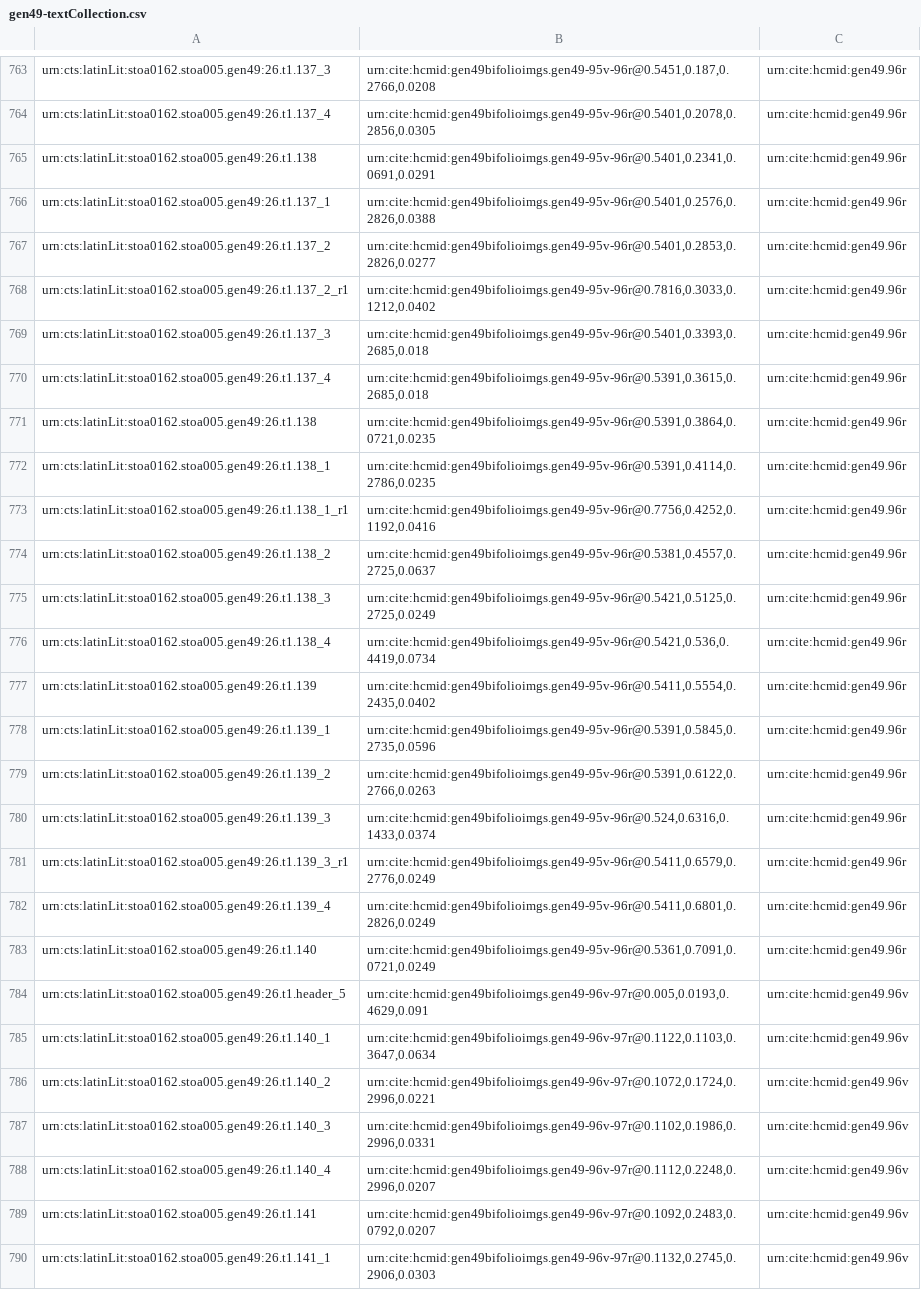
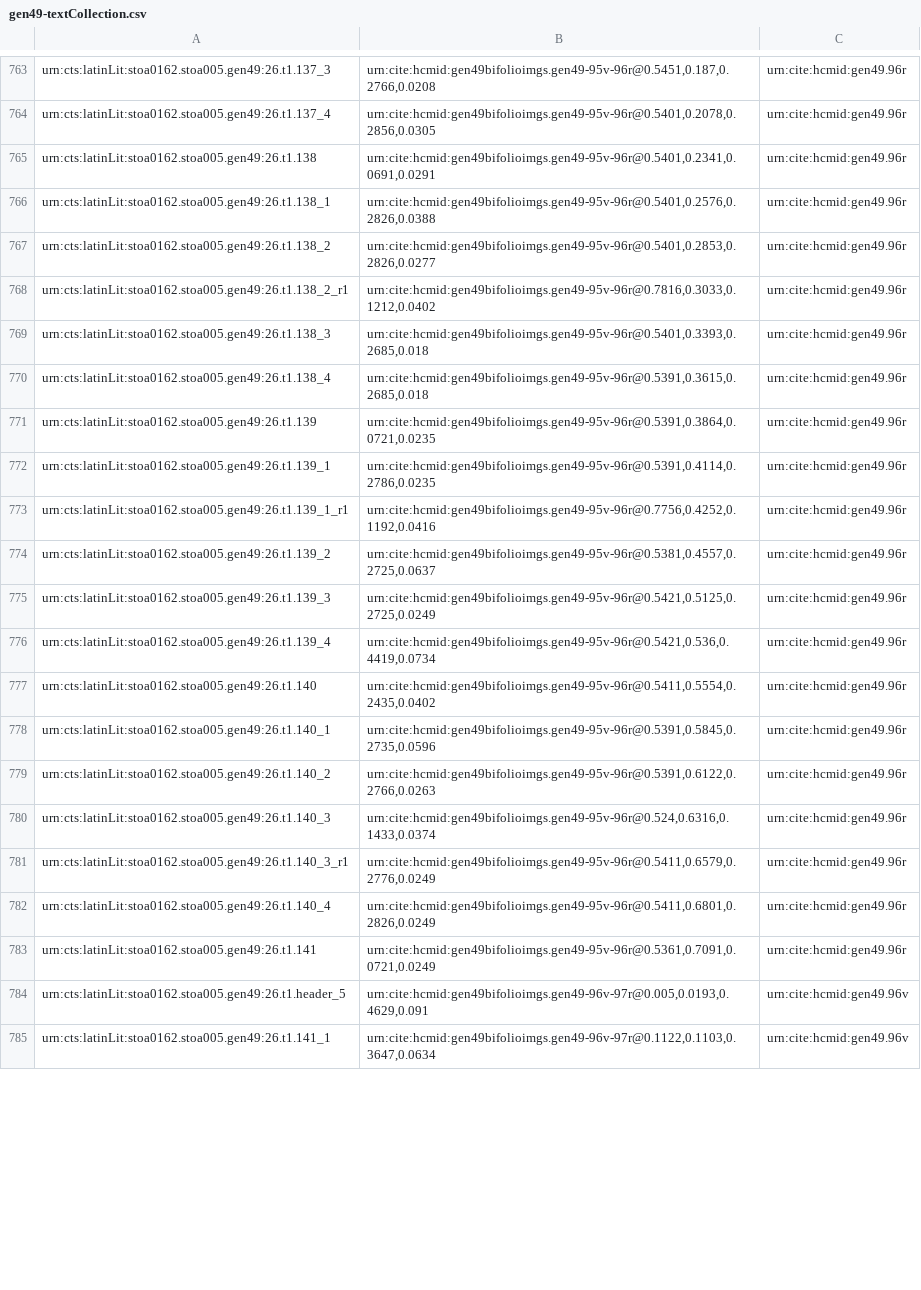
Before and after one commit to HCMID/gen49, a CSV file: collections/gen49-textCollection.csv, drawn as a sheet; only a part is shown, gaps mark what is left out; removed rows and columns are numbered as before the commit, all else as after; the diff covers the shown part only; the diff names each change by its address in the sheet, - before the commit and + after, or states it on an @@ line.

Commit message:
Update gen49-textCollection.csv

```diff
--- a/collections/gen49-textCollection.csv
+++ b/collections/gen49-textCollection.csv
-row 766: urn:cts:latinLit:stoa0162.stoa005.gen49:26.t1.137_1 | urn:cite:hcmid:gen49bifolioimgs.gen49-95v-96r@0.5401,0.2576,0.2826,0.0388 | urn:cite:hcmid:gen49.96r
-row 767: urn:cts:latinLit:stoa0162.stoa005.gen49:26.t1.137_2 | urn:cite:hcmid:gen49bifolioimgs.gen49-95v-96r@0.5401,0.2853,0.2826,0.0277 | urn:cite:hcmid:gen49.96r
-row 768: urn:cts:latinLit:stoa0162.stoa005.gen49:26.t1.137_2_r1 | urn:cite:hcmid:gen49bifolioimgs.gen49-95v-96r@0.7816,0.3033,0.1212,0.0402 | urn:cite:hcmid:gen49.96r
-row 769: urn:cts:latinLit:stoa0162.stoa005.gen49:26.t1.137_3 | urn:cite:hcmid:gen49bifolioimgs.gen49-95v-96r@0.5401,0.3393,0.2685,0.018 | urn:cite:hcmid:gen49.96r
-row 770: urn:cts:latinLit:stoa0162.stoa005.gen49:26.t1.137_4 | urn:cite:hcmid:gen49bifolioimgs.gen49-95v-96r@0.5391,0.3615,0.2685,0.018 | urn:cite:hcmid:gen49.96r
-row 771: urn:cts:latinLit:stoa0162.stoa005.gen49:26.t1.138 | urn:cite:hcmid:gen49bifolioimgs.gen49-95v-96r@0.5391,0.3864,0.0721,0.0235 | urn:cite:hcmid:gen49.96r
-B766: urn:cite:hcmid:gen49bifolioimgs.gen49-95v-96r@0.5391,0.4114,0.2786,0.0235
+B766: urn:cite:hcmid:gen49bifolioimgs.gen49-95v-96r@0.5401,0.2576,0.2826,0.0388
-row 773: urn:cts:latinLit:stoa0162.stoa005.gen49:26.t1.138_1_r1 | urn:cite:hcmid:gen49bifolioimgs.gen49-95v-96r@0.7756,0.4252,0.1192,0.0416 | urn:cite:hcmid:gen49.96r
-B767: urn:cite:hcmid:gen49bifolioimgs.gen49-95v-96r@0.5381,0.4557,0.2725,0.0637
+B767: urn:cite:hcmid:gen49bifolioimgs.gen49-95v-96r@0.5401,0.2853,0.2826,0.0277
+row 768: urn:cts:latinLit:stoa0162.stoa005.gen49:26.t1.138_2_r1 | urn:cite:hcmid:gen49bifolioimgs.gen49-95v-96r@0.7816,0.3033,0.1212,0.0402 | urn:cite:hcmid:gen49.96r
-B769: urn:cite:hcmid:gen49bifolioimgs.gen49-95v-96r@0.5421,0.5125,0.2725,0.0249
+B769: urn:cite:hcmid:gen49bifolioimgs.gen49-95v-96r@0.5401,0.3393,0.2685,0.018
-B770: urn:cite:hcmid:gen49bifolioimgs.gen49-95v-96r@0.5421,0.536,0.4419,0.0734
+B770: urn:cite:hcmid:gen49bifolioimgs.gen49-95v-96r@0.5391,0.3615,0.2685,0.018
-B771: urn:cite:hcmid:gen49bifolioimgs.gen49-95v-96r@0.5411,0.5554,0.2435,0.0402
+B771: urn:cite:hcmid:gen49bifolioimgs.gen49-95v-96r@0.5391,0.3864,0.0721,0.0235
-B772: urn:cite:hcmid:gen49bifolioimgs.gen49-95v-96r@0.5391,0.5845,0.2735,0.0596
+B772: urn:cite:hcmid:gen49bifolioimgs.gen49-95v-96r@0.5391,0.4114,0.2786,0.0235
+row 773: urn:cts:latinLit:stoa0162.stoa005.gen49:26.t1.139_1_r1 | urn:cite:hcmid:gen49bifolioimgs.gen49-95v-96r@0.7756,0.4252,0.1192,0.0416 | urn:cite:hcmid:gen49.96r
-B774: urn:cite:hcmid:gen49bifolioimgs.gen49-95v-96r@0.5391,0.6122,0.2766,0.0263
+B774: urn:cite:hcmid:gen49bifolioimgs.gen49-95v-96r@0.5381,0.4557,0.2725,0.0637
-B775: urn:cite:hcmid:gen49bifolioimgs.gen49-95v-96r@0.524,0.6316,0.1433,0.0374
+B775: urn:cite:hcmid:gen49bifolioimgs.gen49-95v-96r@0.5421,0.5125,0.2725,0.0249
-row 781: urn:cts:latinLit:stoa0162.stoa005.gen49:26.t1.139_3_r1 | urn:cite:hcmid:gen49bifolioimgs.gen49-95v-96r@0.5411,0.6579,0.2776,0.0249 | urn:cite:hcmid:gen49.96r
-B776: urn:cite:hcmid:gen49bifolioimgs.gen49-95v-96r@0.5411,0.6801,0.2826,0.0249
+B776: urn:cite:hcmid:gen49bifolioimgs.gen49-95v-96r@0.5421,0.536,0.4419,0.0734
-B777: urn:cite:hcmid:gen49bifolioimgs.gen49-95v-96r@0.5361,0.7091,0.0721,0.0249
+B777: urn:cite:hcmid:gen49bifolioimgs.gen49-95v-96r@0.5411,0.5554,0.2435,0.0402
+row 778: urn:cts:latinLit:stoa0162.stoa005.gen49:26.t1.140_1 | urn:cite:hcmid:gen49bifolioimgs.gen49-95v-96r@0.5391,0.5845,0.2735,0.0596 | urn:cite:hcmid:gen49.96r
+row 779: urn:cts:latinLit:stoa0162.stoa005.gen49:26.t1.140_2 | urn:cite:hcmid:gen49bifolioimgs.gen49-95v-96r@0.5391,0.6122,0.2766,0.0263 | urn:cite:hcmid:gen49.96r
+row 780: urn:cts:latinLit:stoa0162.stoa005.gen49:26.t1.140_3 | urn:cite:hcmid:gen49bifolioimgs.gen49-95v-96r@0.524,0.6316,0.1433,0.0374 | urn:cite:hcmid:gen49.96r
+row 781: urn:cts:latinLit:stoa0162.stoa005.gen49:26.t1.140_3_r1 | urn:cite:hcmid:gen49bifolioimgs.gen49-95v-96r@0.5411,0.6579,0.2776,0.0249 | urn:cite:hcmid:gen49.96r
+row 782: urn:cts:latinLit:stoa0162.stoa005.gen49:26.t1.140_4 | urn:cite:hcmid:gen49bifolioimgs.gen49-95v-96r@0.5411,0.6801,0.2826,0.0249 | urn:cite:hcmid:gen49.96r
+row 783: urn:cts:latinLit:stoa0162.stoa005.gen49:26.t1.141 | urn:cite:hcmid:gen49bifolioimgs.gen49-95v-96r@0.5361,0.7091,0.0721,0.0249 | urn:cite:hcmid:gen49.96r
-row 785: urn:cts:latinLit:stoa0162.stoa005.gen49:26.t1.140_1 | urn:cite:hcmid:gen49bifolioimgs.gen49-96v-97r@0.1122,0.1103,0.3647,0.0634 | urn:cite:hcmid:gen49.96v
-row 786: urn:cts:latinLit:stoa0162.stoa005.gen49:26.t1.140_2 | urn:cite:hcmid:gen49bifolioimgs.gen49-96v-97r@0.1072,0.1724,0.2996,0.0221 | urn:cite:hcmid:gen49.96v
-row 787: urn:cts:latinLit:stoa0162.stoa005.gen49:26.t1.140_3 | urn:cite:hcmid:gen49bifolioimgs.gen49-96v-97r@0.1102,0.1986,0.2996,0.0331 | urn:cite:hcmid:gen49.96v
-row 788: urn:cts:latinLit:stoa0162.stoa005.gen49:26.t1.140_4 | urn:cite:hcmid:gen49bifolioimgs.gen49-96v-97r@0.1112,0.2248,0.2996,0.0207 | urn:cite:hcmid:gen49.96v
-row 789: urn:cts:latinLit:stoa0162.stoa005.gen49:26.t1.141 | urn:cite:hcmid:gen49bifolioimgs.gen49-96v-97r@0.1092,0.2483,0.0792,0.0207 | urn:cite:hcmid:gen49.96v
-B785: urn:cite:hcmid:gen49bifolioimgs.gen49-96v-97r@0.1132,0.2745,0.2906,0.0303
+B785: urn:cite:hcmid:gen49bifolioimgs.gen49-96v-97r@0.1122,0.1103,0.3647,0.0634
```
Also changed, not shown: 6 added rows, 1 removed row and 20 edited cells elsewhere in this file.
